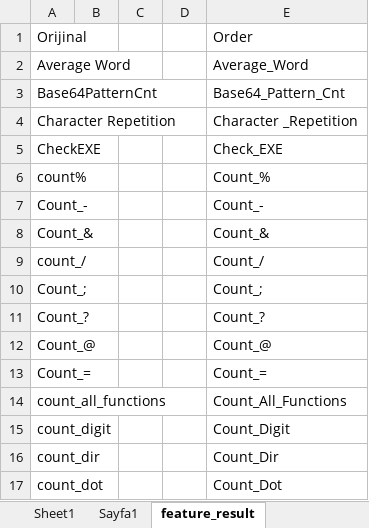
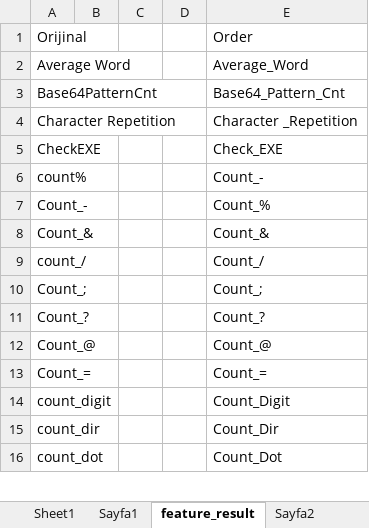
Before and after one commit to mmeliht/URL-Phishing-Detection, an Excel workbook: url_features_table.xlsx, sheet feature_result, drawn as a sheet; only a part is shown; values as stored, in another font and other column widths than the file's, no cell formats; removed rows and columns are numbered as before the commit, all else as after; the diff covers the shown part only; the diff names each change by its address in the sheet, - before the commit and + after, or states it on an @@ line.

```diff
--- a/url_features_table.xlsx (sheet feature_result)
+++ b/url_features_table.xlsx (sheet feature_result)
+sheet tab: Sayfa2
-E6: Count_%
+E6: Count_-
-E7: Count_-
+E7: Count_%
-row 14: count_all_functions |  |  |  | Count_All_Functions
```
Also changed, not shown: 2 added rows, 10 removed rows and 37 edited cells elsewhere in this sheet, cell formats, 1 other file.
